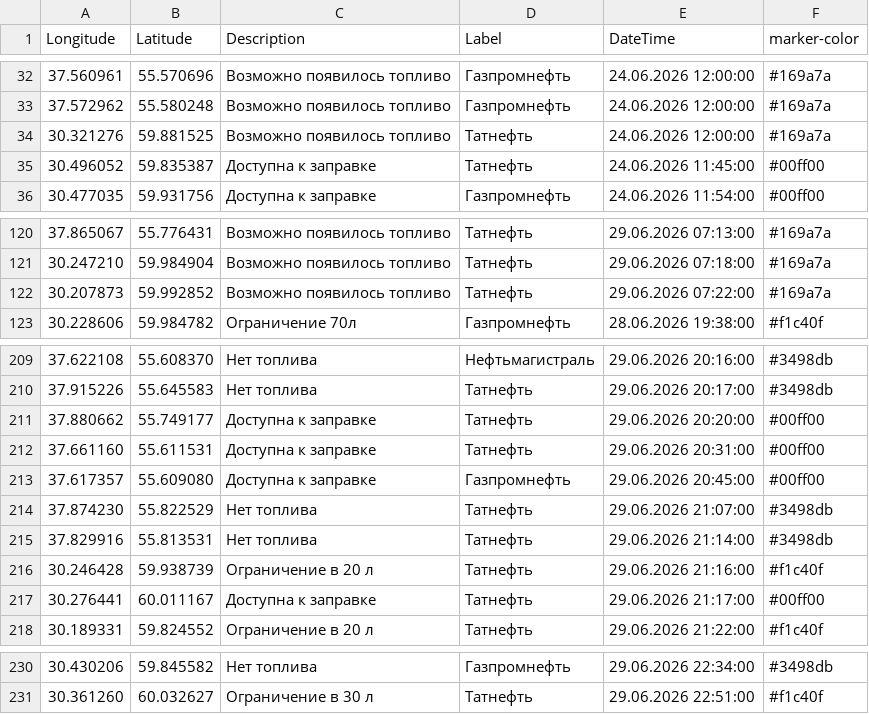
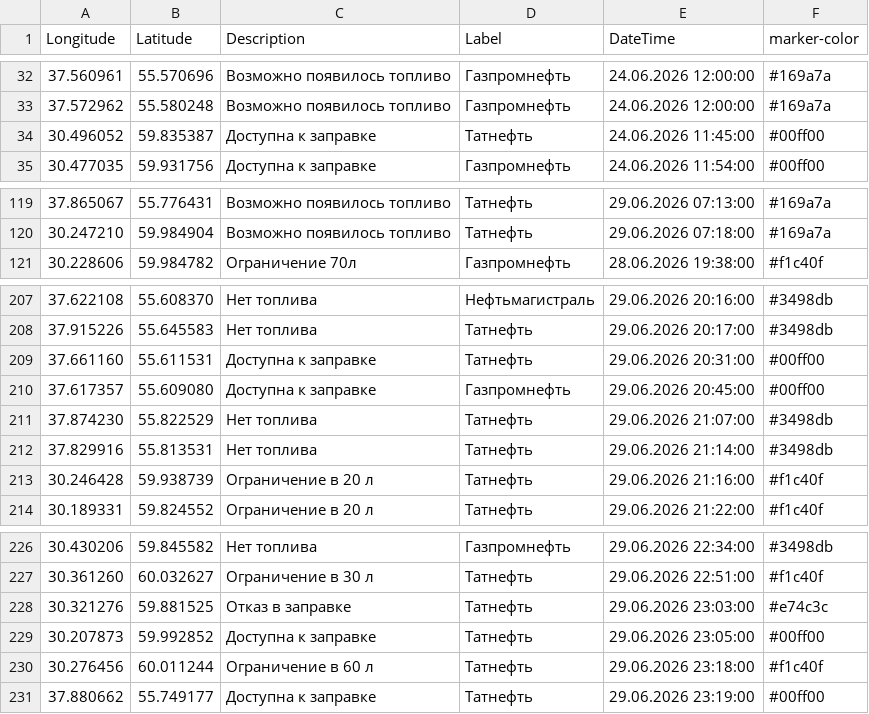
Before and after one commit to ProilKarpenko/Proil_AZS, a CSV file: data.csv, drawn as a sheet; only a part is shown, gaps mark what is left out; removed rows and columns are numbered as before the commit, all else as after; the diff names each change by its address in the sheet, - before the commit and + after, or states it on an @@ line.

Commit message:
Автоматическое обновление

```diff
--- a/data.csv
+++ b/data.csv
-row 34: 30.321276 | 59.881525 | Возможно появилось топливо | Татнефть | 24.06.2026 12:00:00 | #169a7a
-row 122: 30.207873 | 59.992852 | Возможно появилось топливо | Татнефть | 29.06.2026 07:22:00 | #169a7a
-row 211: 37.880662 | 55.749177 | Доступна к заправке | Татнефть | 29.06.2026 20:20:00 | #00ff00
-row 217: 30.276441 | 60.011167 | Доступна к заправке | Татнефть | 29.06.2026 21:17:00 | #00ff00
+row 228: 30.321276 | 59.881525 | Отказ в заправке | Татнефть | 29.06.2026 23:03:00 | #e74c3c
+row 229: 30.207873 | 59.992852 | Доступна к заправке | Татнефть | 29.06.2026 23:05:00 | #00ff00
+row 230: 30.276456 | 60.011244 | Ограничение в 60 л | Татнефть | 29.06.2026 23:18:00 | #f1c40f
+row 231: 37.880662 | 55.749177 | Доступна к заправке | Татнефть | 29.06.2026 23:19:00 | #00ff00
```
